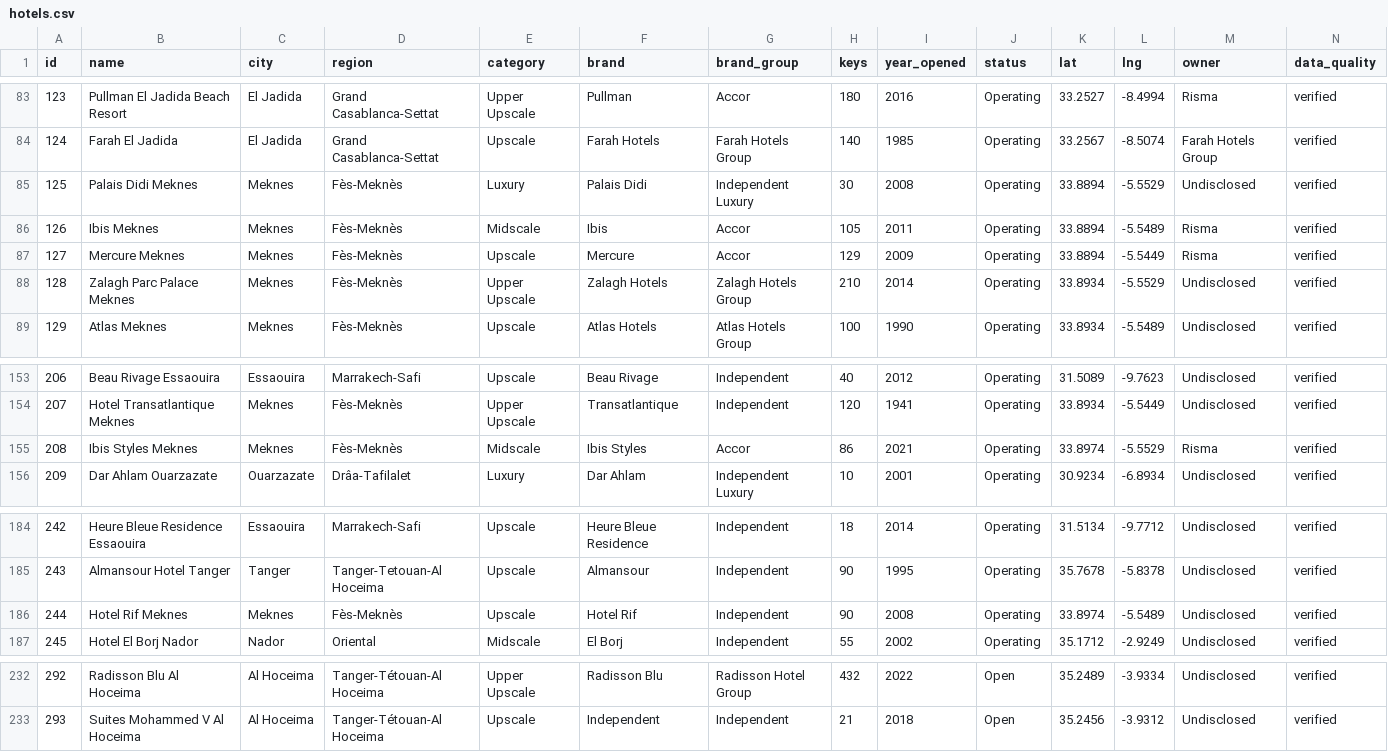
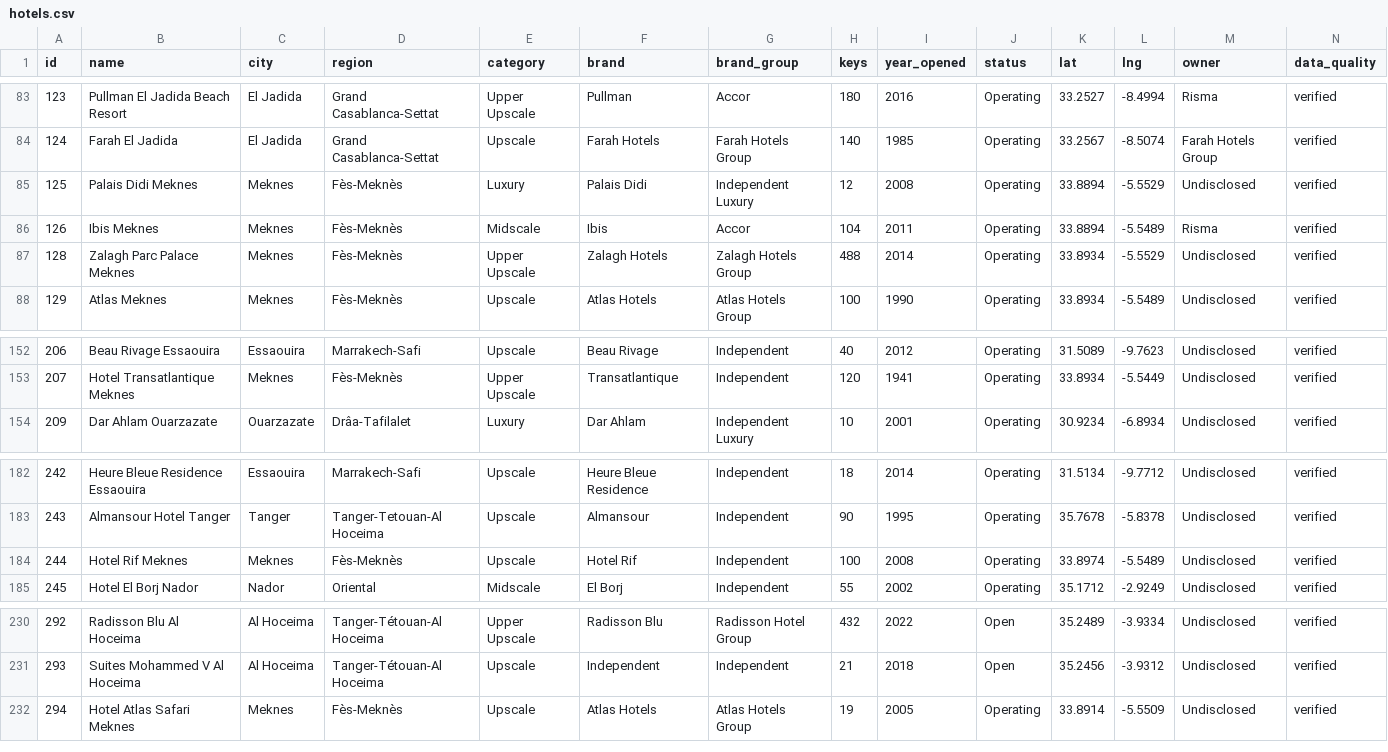
Before and after one commit to oaddahre/hospitalityiq, a CSV file: hotels.csv, drawn as a sheet; only a part is shown, gaps mark what is left out.

```diff
--- a/hotels.csv
+++ b/hotels.csv
@@ -84,6 +84,5 @@ id,name,city,region,category,brand,brand_group,keys,year_opened,status,lat,lng,o
 124,Farah El Jadida,El Jadida,Grand Casablanca-Settat,Upscale,Farah Hotels,Farah Hotels Group,140,1985,Operating,33.2567,-8.5074,Farah Hotels Group,verified
-125,Palais Didi Meknes,Meknes,Fès-Meknès,Luxury,Palais Didi,Independent Luxury,30,2008,Operating,33.8894,-5.5529,Undisclosed,verified
-126,Ibis Meknes,Meknes,Fès-Meknès,Midscale,Ibis,Accor,105,2011,Operating,33.8894,-5.5489,Risma,verified
-127,Mercure Meknes,Meknes,Fès-Meknès,Upscale,Mercure,Accor,129,2009,Operating,33.8894,-5.5449,Risma,verified
-128,Zalagh Parc Palace Meknes,Meknes,Fès-Meknès,Upper Upscale,Zalagh Hotels,Zalagh Hotels Group,210,2014,Operating,33.8934,-5.5529,Undisclosed,verified
+125,Palais Didi Meknes,Meknes,Fès-Meknès,Luxury,Palais Didi,Independent Luxury,12,2008,Operating,33.8894,-5.5529,Undisclosed,verified
+126,Ibis Meknes,Meknes,Fès-Meknès,Midscale,Ibis,Accor,104,2011,Operating,33.8894,-5.5489,Risma,verified
+128,Zalagh Parc Palace Meknes,Meknes,Fès-Meknès,Upper Upscale,Zalagh Hotels,Zalagh Hotels Group,488,2014,Operating,33.8934,-5.5529,Undisclosed,verified
 129,Atlas Meknes,Meknes,Fès-Meknès,Upscale,Atlas Hotels,Atlas Hotels Group,100,1990,Operating,33.8934,-5.5489,Undisclosed,verified
@@ -154,3 +153,2 @@ id,name,city,region,category,brand,brand_group,keys,year_opened,status,lat,lng,o
 207,Hotel Transatlantique Meknes,Meknes,Fès-Meknès,Upper Upscale,Transatlantique,Independent,120,1941,Operating,33.8934,-5.5449,Undisclosed,verified
-208,Ibis Styles Meknes,Meknes,Fès-Meknès,Midscale,Ibis Styles,Accor,86,2021,Operating,33.8974,-5.5529,Risma,verified
 209,Dar Ahlam Ouarzazate,Ouarzazate,Drâa-Tafilalet,Luxury,Dar Ahlam,Independent Luxury,10,2001,Operating,30.9234,-6.8934,Undisclosed,verified
@@ -185,3 +183,3 @@ id,name,city,region,category,brand,brand_group,keys,year_opened,status,lat,lng,o
 243,Almansour Hotel Tanger,Tanger,Tanger-Tetouan-Al Hoceima,Upscale,Almansour,Independent,90,1995,Operating,35.7678,-5.8378,Undisclosed,verified
-244,Hotel Rif Meknes,Meknes,Fès-Meknès,Upscale,Hotel Rif,Independent,90,2008,Operating,33.8974,-5.5489,Undisclosed,verified
+244,Hotel Rif Meknes,Meknes,Fès-Meknès,Upscale,Hotel Rif,Independent,100,2008,Operating,33.8974,-5.5489,Undisclosed,verified
 245,Hotel El Borj Nador,Nador,Oriental,Midscale,El Borj,Independent,55,2002,Operating,35.1712,-2.9249,Undisclosed,verified
@@ -233 +231,2 @@ id,name,city,region,category,brand,brand_group,keys,year_opened,status,lat,lng,o
 293,Suites Mohammed V Al Hoceima,Al Hoceima,Tanger-Tétouan-Al Hoceima,Upscale,Independent,Independent,21,2018,Open,35.2456,-3.9312,Undisclosed,verified
+294,Hotel Atlas Safari Meknes,Meknes,Fès-Meknès,Upscale,Atlas Hotels,Atlas Hotels Group,19,2005,Operating,33.8914,-5.5509,Undisclosed,verified
```
Also changed, not shown: performance.csv.
